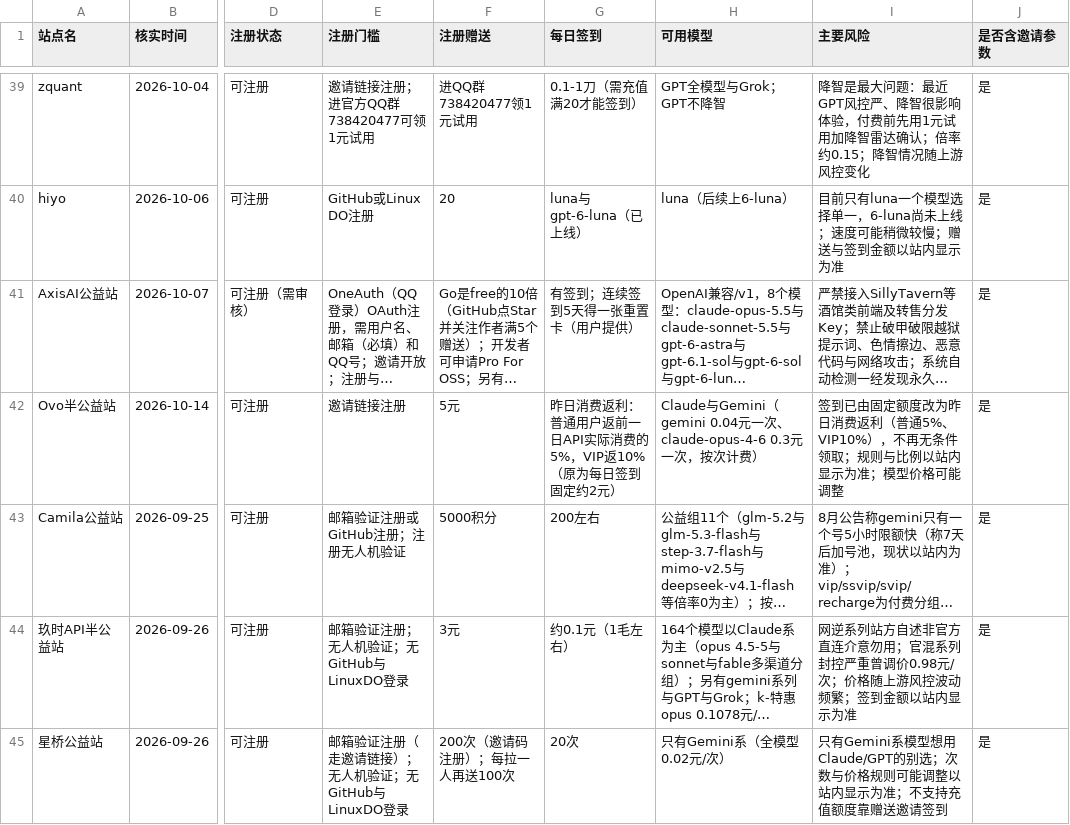
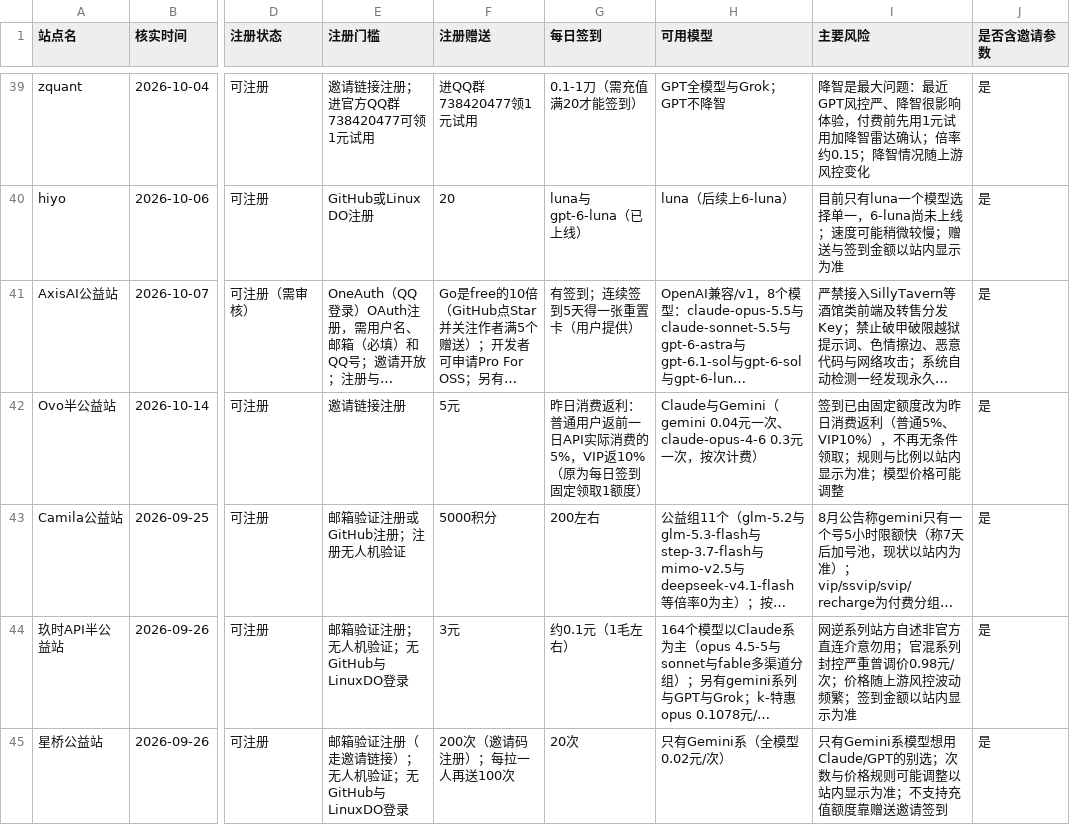
Before and after one commit to ytzzjx/ytzzjx.github.io, a CSV file: 运营推广/站点状态核实台账.csv, drawn as a sheet; only a part is shown, gaps mark what is left out; long unchanged cells end in …; the diff names each change by its address in the sheet, - before the commit and + after, or states it on an @@ line.

```diff
--- a/运营推广/站点状态核实台账.csv
+++ b/运营推广/站点状态核实台账.csv
-G42 (每日签到): …签到固定约2元）
+G42 (每日签到): …签到固定领取1额度）
```
Also changed, not shown: 3 other files.
